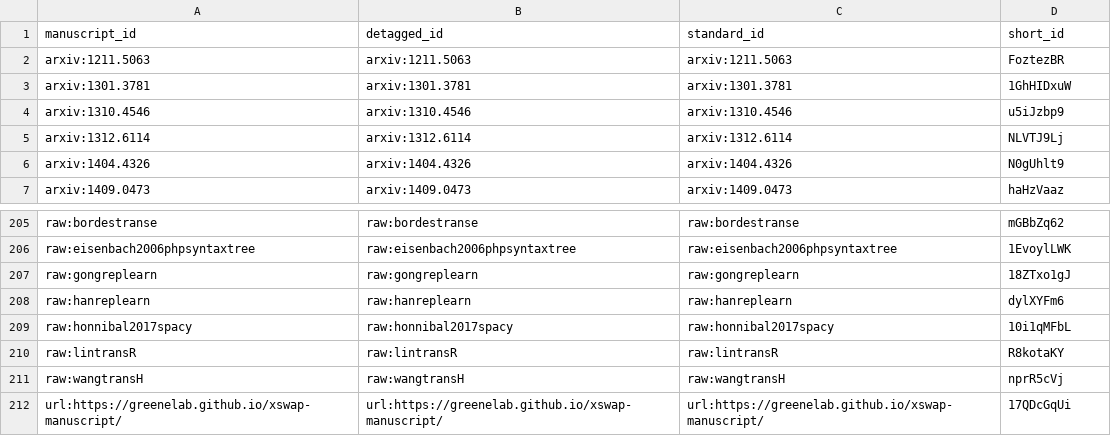
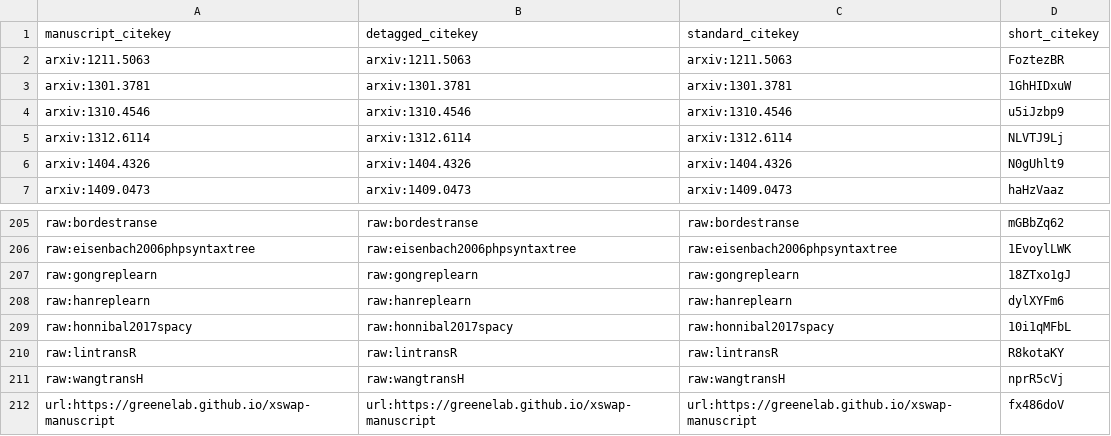
Before and after one commit to greenelab/knowledge-graph-review, a TSV file: citations.tsv, drawn as a sheet; only a part is shown, gaps mark what is left out.

Commit message:
Updating to Rootstock 2020 05 22 [ci skip]
This build is based on
https://github.com/greenelab/knowledge-graph-review/commit/a35fa6b9aab0f9ec2fd899175248313ccdf0b7d7.

This commit was created by the following CI build and job:
https://github.com/greenelab/knowledge-graph-review/commit/a35fa6b9aab0f9ec2fd899175248313ccdf0b7d7/checks
https://github.com/greenelab/knowledge-graph-review/runs/112468356

```diff
--- a/citations.tsv
+++ b/citations.tsv
@@ -1,2 +1,2 @@
-manuscript_id	detagged_id	standard_id	short_id
+manuscript_citekey	detagged_citekey	standard_citekey	short_citekey
 arxiv:1211.5063	arxiv:1211.5063	arxiv:1211.5063	FoztezBR
@@ -211,2 +211,2 @@ raw:lintransR	raw:lintransR	raw:lintransR	R8kotaKY
 raw:wangtransH	raw:wangtransH	raw:wangtransH	nprR5cVj
-url:https://greenelab.github.io/xswap-manuscript/	url:https://greenelab.github.io/xswap-manuscript/	url:https://greenelab.github.io/xswap-manuscript/	17QDcGqUi
+url:https://greenelab.github.io/xswap-manuscript	url:https://greenelab.github.io/xswap-manuscript	url:https://greenelab.github.io/xswap-manuscript	fx486doV
```
Also changed, not shown: 9 other files.
